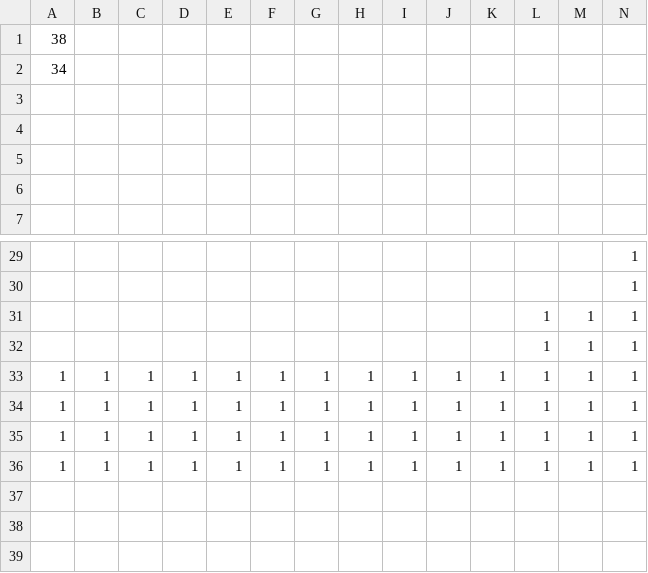
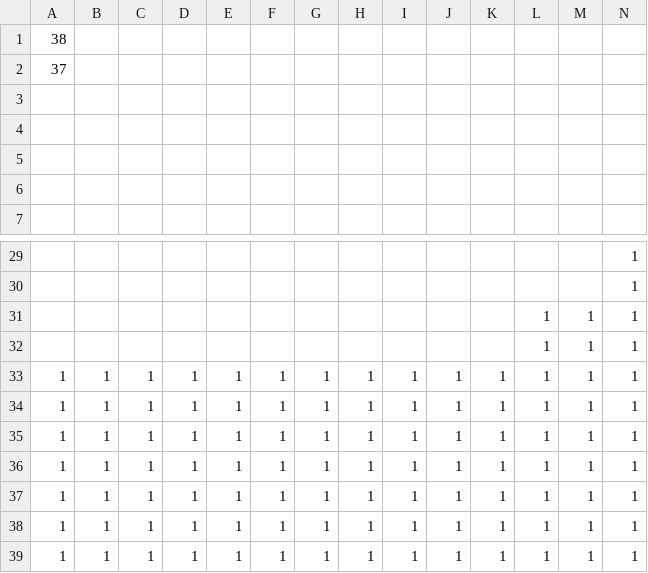
Before and after one commit to doragenaitanaka/Hew2025-ProtoType, a CSV file: Hew2025_ProtoType/Stage2.csv, drawn as a sheet; only a part is shown, gaps mark what is left out; rows hold the shown columns only; the diff names each change by its address in the sheet, - before the commit and + after, or states it on an @@ line.

Commit message:
Stage2,3に死亡時処理
・SEが停止時にシーン遷移するように変更
・失敗時(落下時)カメラのターゲットを解除するように改善
・csvを修正して地面タイルを増やした

```diff
--- a/Hew2025_ProtoType/Stage2.csv
+++ b/Hew2025_ProtoType/Stage2.csv
-A2: 34
+A2: 37
+row 33: 1 | 1 | 1 | 1 | 1 | 1 | 1 | 1 | 1 | 1 | 1 | 1 | 1 | 1
+row 34: 1 | 1 | 1 | 1 | 1 | 1 | 1 | 1 | 1 | 1 | 1 | 1 | 1 | 1
+row 35: 1 | 1 | 1 | 1 | 1 | 1 | 1 | 1 | 1 | 1 | 1 | 1 | 1 | 1
```
Also changed, not shown: Hew2025_ProtoType/Stage3.csv, 8 other files.
